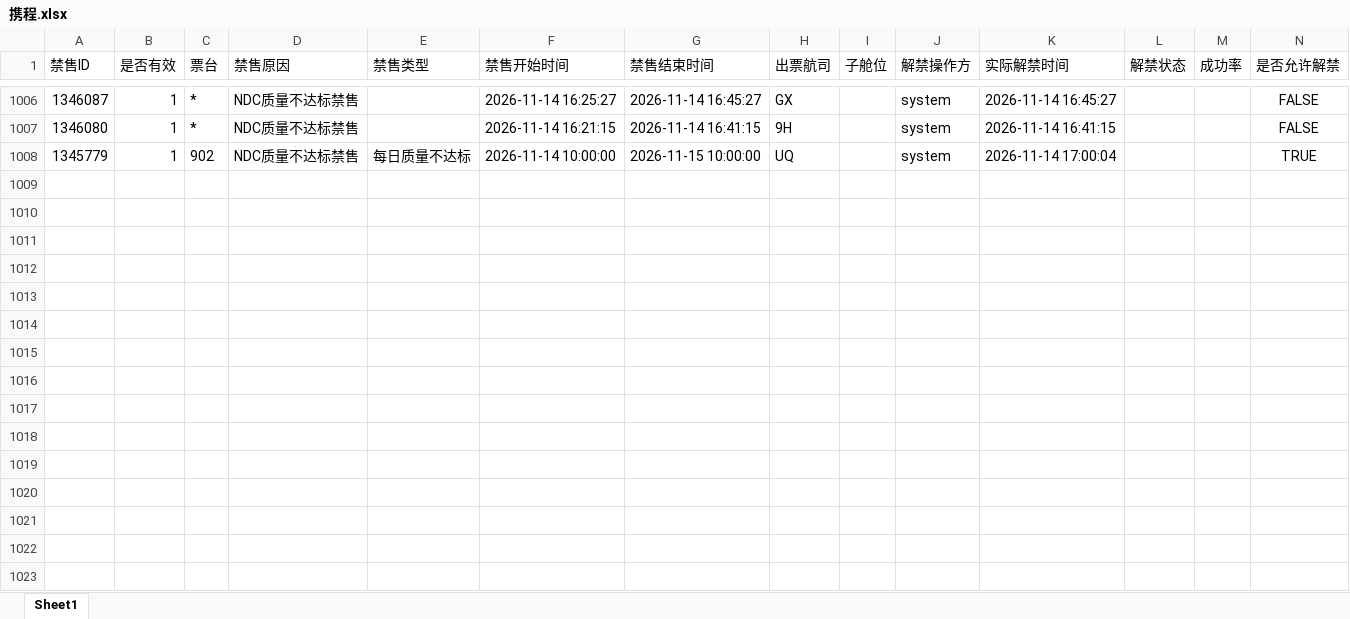
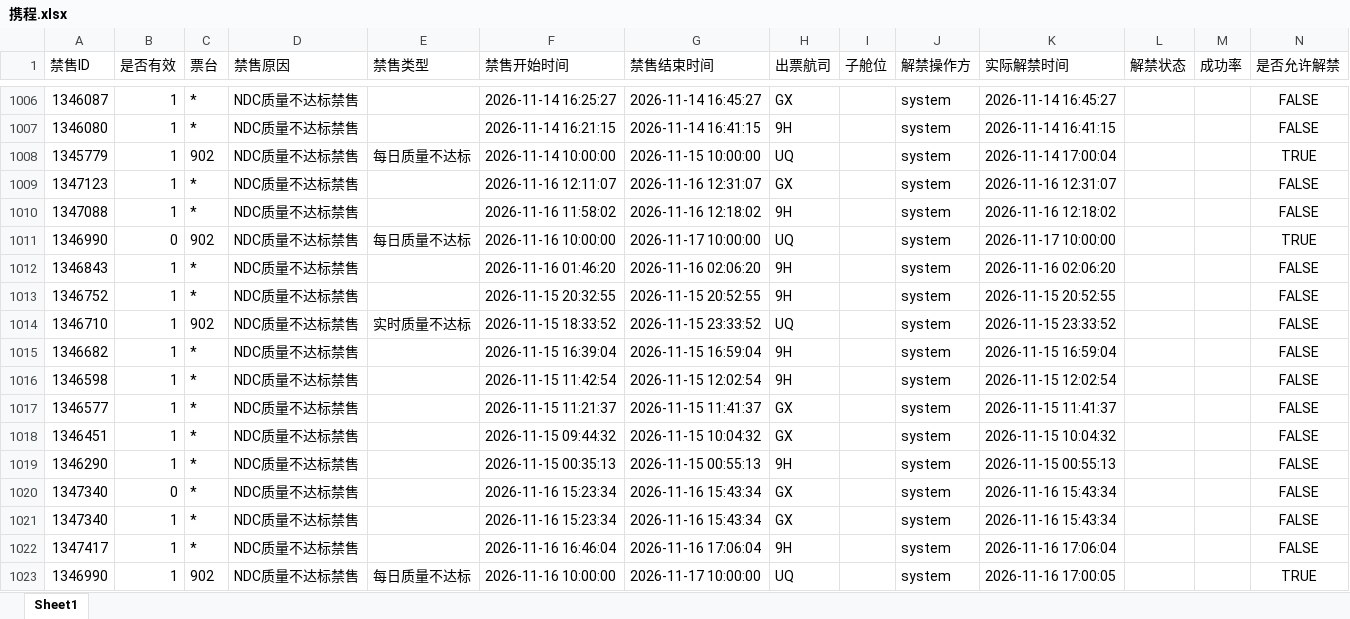
Before and after one commit to LUOcheng487/-, an Excel workbook: data/携程.xlsx, sheet Sheet1, drawn as a sheet; only a part is shown, gaps mark what is left out; values as stored, in another font and other column widths than the file's, no borders; the diff names each change by its address in the sheet, - before the commit and + after, or states it on an @@ line.

```diff
--- a/data/携程.xlsx (sheet Sheet1)
+++ b/data/携程.xlsx (sheet Sheet1)
+row 1009: 1347123 | 1 | * | NDC质量不达标禁售 |  | 2026-11-16 12:11:07 | 2026-11-16 12:31:07 | GX |  | system | 2026-11-16 12:31:07 |  |  | FALSE
+row 1010: 1347088 | 1 | * | NDC质量不达标禁售 |  | 2026-11-16 11:58:02 | 2026-11-16 12:18:02 | 9H |  | system | 2026-11-16 12:18:02 |  |  | FALSE
+row 1011: 1346990 | 0 | 902 | NDC质量不达标禁售 | 每日质量不达标 | 2026-11-16 10:00:00 | 2026-11-17 10:00:00 | UQ |  | system | 2026-11-17 10:00:00 |  |  | TRUE
+row 1012: 1346843 | 1 | * | NDC质量不达标禁售 |  | 2026-11-16 01:46:20 | 2026-11-16 02:06:20 | 9H |  | system | 2026-11-16 02:06:20 |  |  | FALSE
+row 1013: 1346752 | 1 | * | NDC质量不达标禁售 |  | 2026-11-15 20:32:55 | 2026-11-15 20:52:55 | 9H |  | system | 2026-11-15 20:52:55 |  |  | FALSE
+row 1014: 1346710 | 1 | 902 | NDC质量不达标禁售 | 实时质量不达标 | 2026-11-15 18:33:52 | 2026-11-15 23:33:52 | UQ |  | system | 2026-11-15 23:33:52 |  |  | FALSE
+row 1015: 1346682 | 1 | * | NDC质量不达标禁售 |  | 2026-11-15 16:39:04 | 2026-11-15 16:59:04 | 9H |  | system | 2026-11-15 16:59:04 |  |  | FALSE
+row 1016: 1346598 | 1 | * | NDC质量不达标禁售 |  | 2026-11-15 11:42:54 | 2026-11-15 12:02:54 | 9H |  | system | 2026-11-15 12:02:54 |  |  | FALSE
+row 1017: 1346577 | 1 | * | NDC质量不达标禁售 |  | 2026-11-15 11:21:37 | 2026-11-15 11:41:37 | GX |  | system | 2026-11-15 11:41:37 |  |  | FALSE
+row 1018: 1346451 | 1 | * | NDC质量不达标禁售 |  | 2026-11-15 09:44:32 | 2026-11-15 10:04:32 | GX |  | system | 2026-11-15 10:04:32 |  |  | FALSE
+row 1019: 1346290 | 1 | * | NDC质量不达标禁售 |  | 2026-11-15 00:35:13 | 2026-11-15 00:55:13 | 9H |  | system | 2026-11-15 00:55:13 |  |  | FALSE
+row 1020: 1347340 | 0 | * | NDC质量不达标禁售 |  | 2026-11-16 15:23:34 | 2026-11-16 15:43:34 | GX |  | system | 2026-11-16 15:43:34 |  |  | FALSE
+row 1021: 1347340 | 1 | * | NDC质量不达标禁售 |  | 2026-11-16 15:23:34 | 2026-11-16 15:43:34 | GX |  | system | 2026-11-16 15:43:34 |  |  | FALSE
+row 1022: 1347417 | 1 | * | NDC质量不达标禁售 |  | 2026-11-16 16:46:04 | 2026-11-16 17:06:04 | 9H |  | system | 2026-11-16 17:06:04 |  |  | FALSE
+row 1023: 1346990 | 1 | 902 | NDC质量不达标禁售 | 每日质量不达标 | 2026-11-16 10:00:00 | 2026-11-17 10:00:00 | UQ |  | system | 2026-11-16 17:00:05 |  |  | TRUE
```
Also changed, not shown: data/去哪儿xss.xlsx, data/智行.xlsx, 2 other files.
